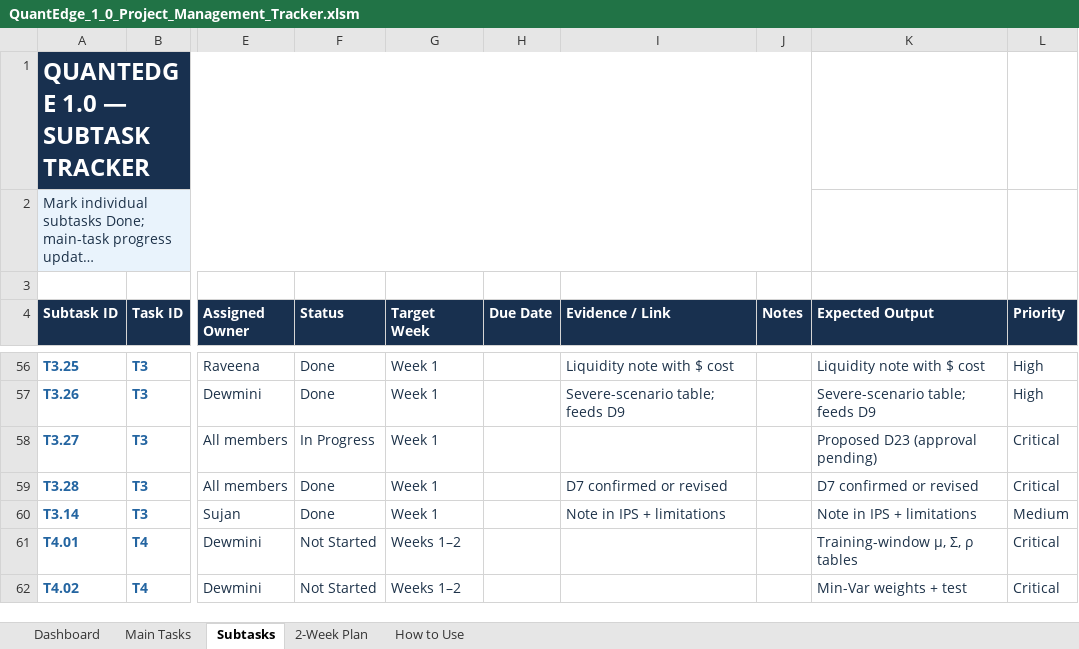
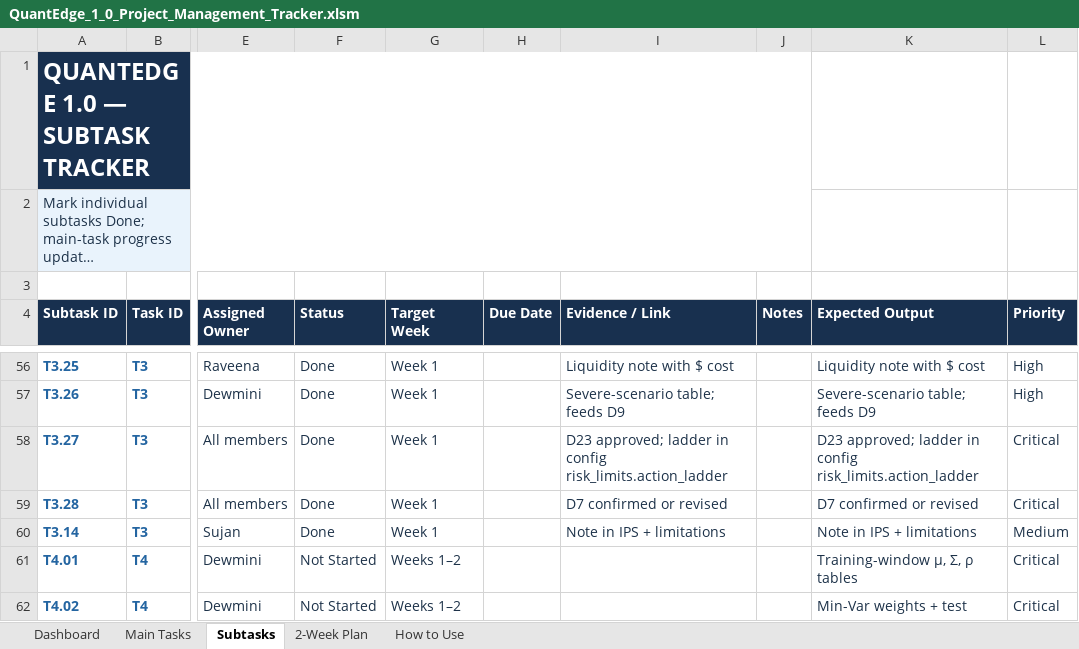
Before and after one commit to MalinduLokuge/Quant-Edge-Final-Challenge-Team-Alpha-Guard, an Excel workbook: tracking/exports/QuantEdge_1_0_Project_Management_Tracker.xlsm, sheet Subtasks, drawn as a sheet; only a part is shown, gaps mark what is left out; long unchanged cells end in …; values as stored, in another font and other column widths than the file's, no borders; conditional formats not drawn; the diff names each change by its address in the sheet, - before the commit and + after, or states it on an @@ line.

```diff
--- a/tracking/exports/QuantEdge_1_0_Project_Management_Tracker.xlsm (sheet Subtasks)
+++ b/tracking/exports/QuantEdge_1_0_Project_Management_Tracker.xlsm (sheet Subtasks)
-F58 (Status): In Progress
+F58 (Status): Done
-I58 (Evidence / Link): (empty)
+I58 (Evidence / Link): D23 approved; ladder in config risk_limits.action_ladder
-K58 (Expected Output): Proposed D23 (approval pending)
+K58 (Expected Output): D23 approved; ladder in config risk_limits.action_ladder
```
Also changed, not shown: tracking/exports/QuantEdge_FigJam_Pipeline_Block_Reference.xlsm, 5 other files.
